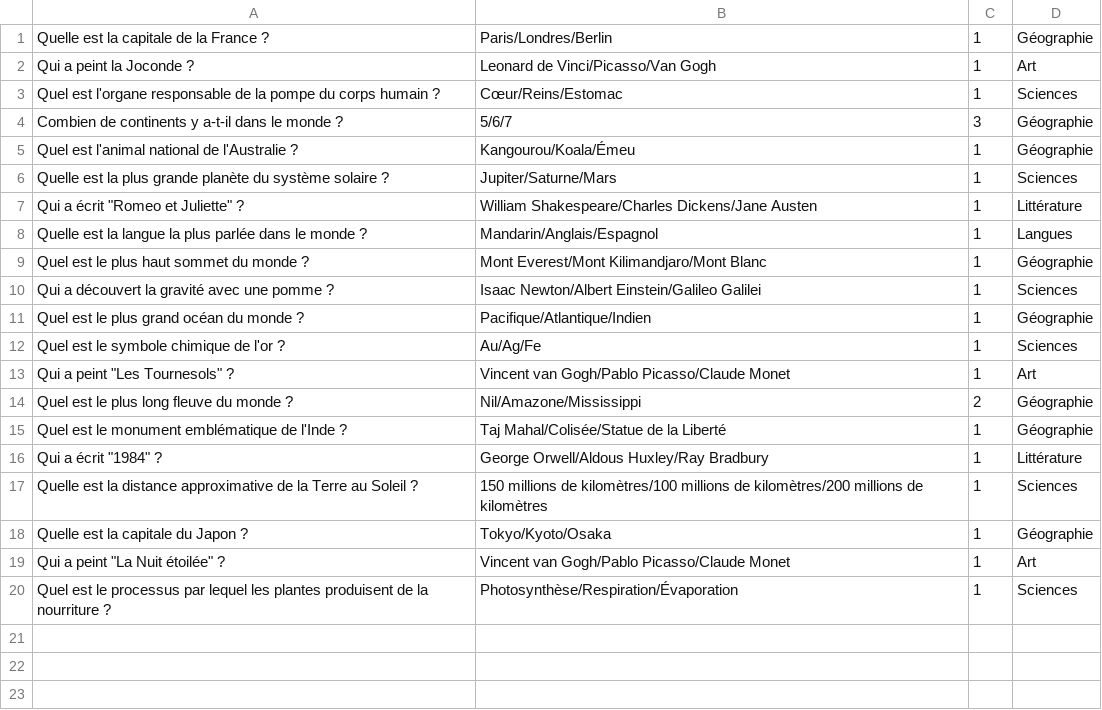
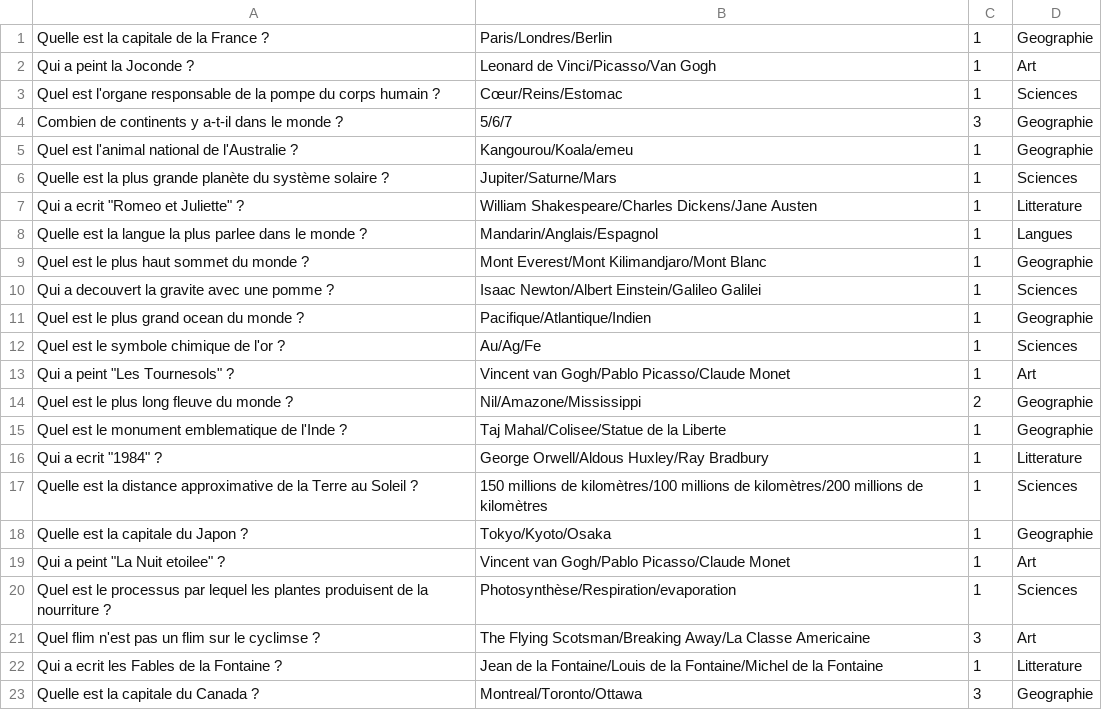
Before and after one commit to Merlinovitch/QuizzConsole, a CSV file: QuestionsExample.csv, drawn as a sheet.

Commit message:
ajouter une question

```diff
--- a/QuestionsExample.csv
+++ b/QuestionsExample.csv
@@ -1,20 +1,23 @@
-Quelle est la capitale de la France ?;Paris/Londres/Berlin;1;Géographie
+Quelle est la capitale de la France ?;Paris/Londres/Berlin;1;Geographie
 Qui a peint la Joconde ?;Leonard de Vinci/Picasso/Van Gogh;1;Art
 Quel est l'organe responsable de la pompe du corps humain ?;Cœur/Reins/Estomac;1;Sciences
-Combien de continents y a-t-il dans le monde ?;5/6/7;3;Géographie
-Quel est l'animal national de l'Australie ?;Kangourou/Koala/Émeu;1;Géographie
+Combien de continents y a-t-il dans le monde ?;5/6/7;3;Geographie
+Quel est l'animal national de l'Australie ?;Kangourou/Koala/emeu;1;Geographie
 Quelle est la plus grande planète du système solaire ?;Jupiter/Saturne/Mars;1;Sciences
-Qui a écrit "Romeo et Juliette" ?;William Shakespeare/Charles Dickens/Jane Austen;1;Littérature
-Quelle est la langue la plus parlée dans le monde ?;Mandarin/Anglais/Espagnol;1;Langues
-Quel est le plus haut sommet du monde ?;Mont Everest/Mont Kilimandjaro/Mont Blanc;1;Géographie
-Qui a découvert la gravité avec une pomme ?;Isaac Newton/Albert Einstein/Galileo Galilei;1;Sciences
-Quel est le plus grand océan du monde ?;Pacifique/Atlantique/Indien;1;Géographie
+Qui a ecrit "Romeo et Juliette" ?;William Shakespeare/Charles Dickens/Jane Austen;1;Litterature
+Quelle est la langue la plus parlee dans le monde ?;Mandarin/Anglais/Espagnol;1;Langues
+Quel est le plus haut sommet du monde ?;Mont Everest/Mont Kilimandjaro/Mont Blanc;1;Geographie
+Qui a decouvert la gravite avec une pomme ?;Isaac Newton/Albert Einstein/Galileo Galilei;1;Sciences
+Quel est le plus grand ocean du monde ?;Pacifique/Atlantique/Indien;1;Geographie
 Quel est le symbole chimique de l'or ?;Au/Ag/Fe;1;Sciences
 Qui a peint "Les Tournesols" ?;Vincent van Gogh/Pablo Picasso/Claude Monet;1;Art
-Quel est le plus long fleuve du monde ?;Nil/Amazone/Mississippi;2;Géographie
-Quel est le monument emblématique de l'Inde ?;Taj Mahal/Colisée/Statue de la Liberté;1;Géographie
-Qui a écrit "1984" ?;George Orwell/Aldous Huxley/Ray Bradbury;1;Littérature
+Quel est le plus long fleuve du monde ?;Nil/Amazone/Mississippi;2;Geographie
+Quel est le monument emblematique de l'Inde ?;Taj Mahal/Colisee/Statue de la Liberte;1;Geographie
+Qui a ecrit "1984" ?;George Orwell/Aldous Huxley/Ray Bradbury;1;Litterature
 Quelle est la distance approximative de la Terre au Soleil ?;150 millions de kilomètres/100 millions de kilomètres/200 millions de kilomètres;1;Sciences
-Quelle est la capitale du Japon ?;Tokyo/Kyoto/Osaka;1;Géographie
-Qui a peint "La Nuit étoilée" ?;Vincent van Gogh/Pablo Picasso/Claude Monet;1;Art
-Quel est le processus par lequel les plantes produisent de la nourriture ?;Photosynthèse/Respiration/Évaporation;1;Sciences
+Quelle est la capitale du Japon ?;Tokyo/Kyoto/Osaka;1;Geographie
+Qui a peint "La Nuit etoilee" ?;Vincent van Gogh/Pablo Picasso/Claude Monet;1;Art
+Quel est le processus par lequel les plantes produisent de la nourriture ?;Photosynthèse/Respiration/evaporation;1;Sciences
+Quel flim n'est pas un flim sur le cyclimse ?;The Flying Scotsman/Breaking Away/La Classe Americaine;3;Art
+Qui a ecrit les Fables de la Fontaine ?;Jean de la Fontaine/Louis de la Fontaine/Michel de la Fontaine;1;Litterature
+Quelle est la capitale du Canada ?;Montreal/Toronto/Ottawa;3;Geographie
```
Also changed, not shown: 5 other files.
